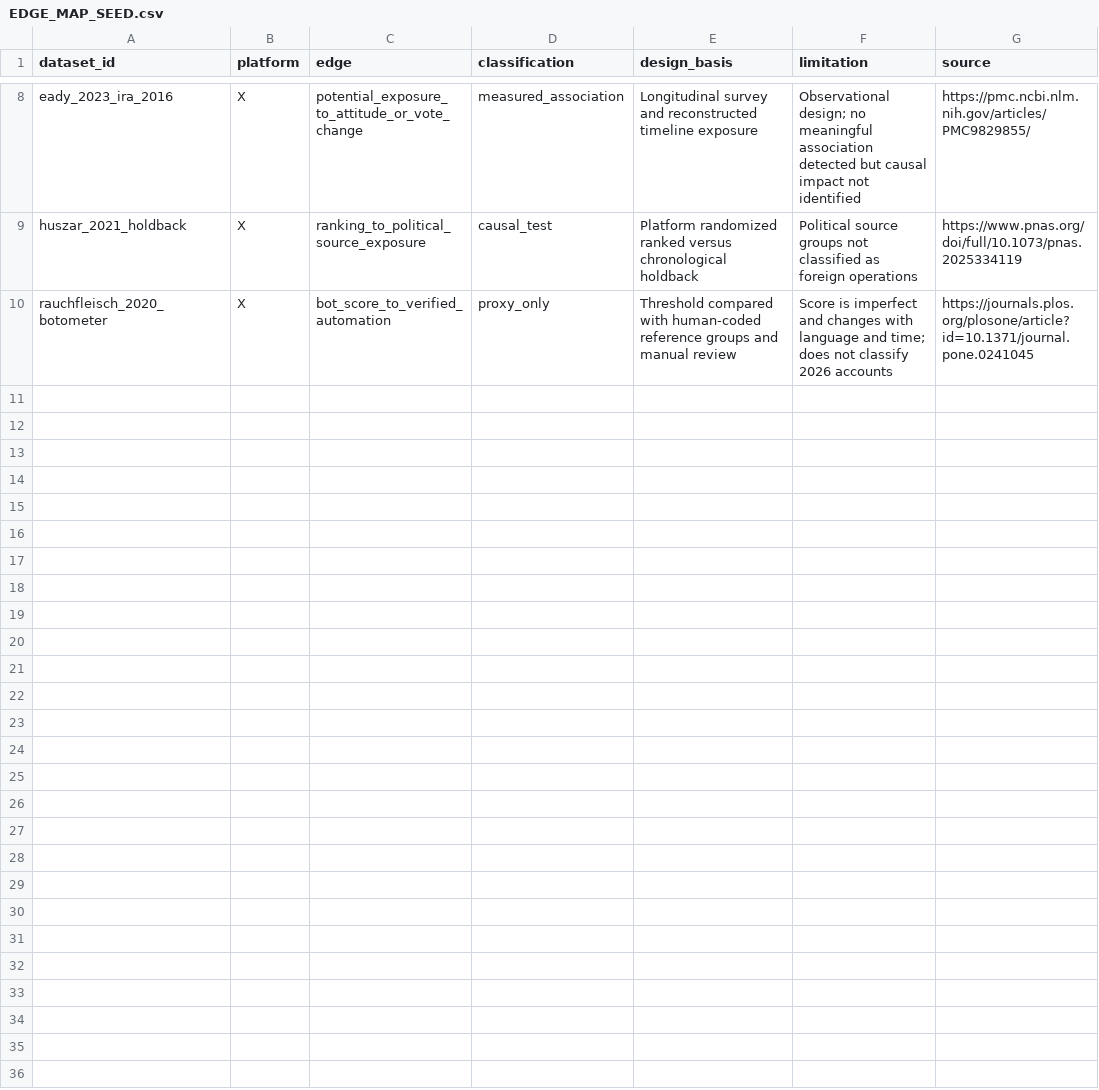
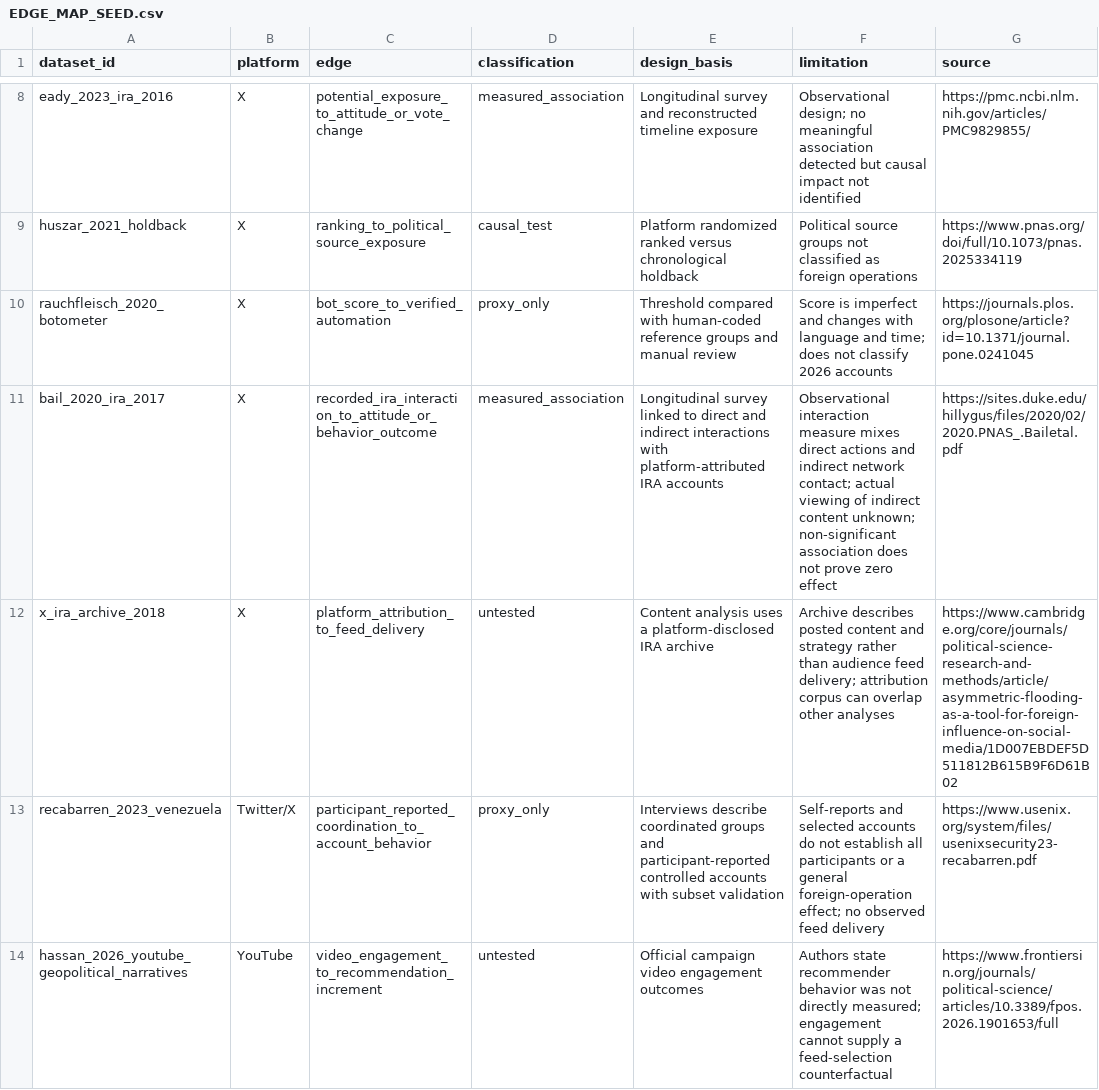
Before and after one commit to jcatster7/foreign-influence-evidence-observatory, a CSV file: EDGE_MAP_SEED.csv, drawn as a sheet; only a part is shown, gaps mark what is left out; the diff names each change by its address in the sheet, - before the commit and + after, or states it on an @@ line.

```diff
--- a/EDGE_MAP_SEED.csv
+++ b/EDGE_MAP_SEED.csv
+row 11: bail_2020_ira_2017 | X | recorded_ira_interaction_to_attitude_or_behavior_outcome | measured_association | Longitudinal survey linked to direct and indirect interactions with platform-attributed IRA accounts | Observational interaction measure mixes direct actions and indirect network contact; actual viewing of indirect content unknown; non-significant association does not prove zero effect | https://sites.duke.edu/hillygus/files/2020/02/2020.PNAS_.Bailetal.pdf
+row 12: x_ira_archive_2018 | X | platform_attribution_to_feed_delivery | untested | Content analysis uses a platform-disclosed IRA archive | Archive describes posted content and strategy rather than audience feed delivery; attribution corpus can overlap other analyses | https://www.cambridge.org/core/journals/political-science-research-and-methods/article/asymmetric-flooding-as-a-tool-for-foreign-influence-on-social-media/1D007EBDEF5D511812B615B9F6D61B02
+row 13: recabarren_2023_venezuela | Twitter/X | participant_reported_coordination_to_account_behavior | proxy_only | Interviews describe coordinated groups and participant-reported controlled accounts with subset validation | Self-reports and selected accounts do not establish all participants or a general foreign-operation effect; no observed feed delivery | https://www.usenix.org/system/files/usenixsecurity23-recabarren.pdf
+row 14: hassan_2026_youtube_geopolitical_narratives | YouTube | video_engagement_to_recommendation_increment | untested | Official campaign video engagement outcomes | Authors state recommender behavior was not directly measured; engagement cannot supply a feed-selection counterfactual | https://www.frontiersin.org/journals/political-science/articles/10.3389/fpos.2026.1901653/full
```
Also changed, not shown: EVIDENCE_MAP_SEED.csv.
